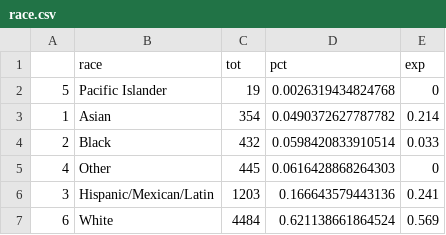
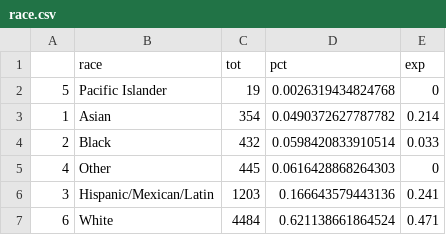
Before and after one commit to dailynexusdata/crime-report, a CSV file: dist/data/race.csv, drawn as a sheet.

Commit message:
update census

```diff
--- a/dist/data/race.csv
+++ b/dist/data/race.csv
@@ -6,2 +6,2 @@
 "3","Hispanic/Mexican/Latin",1203,0.166643579443136,0.241
-"6","White",4484,0.621138661864524,0.569
+"6","White",4484,0.621138661864524,0.471
```
